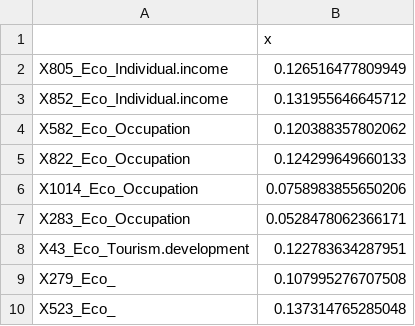
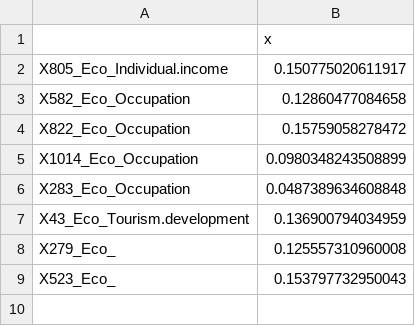
Before and after one commit to aurcer/UQoL_Barcelona, a CSV file: 1_PCA/Results/Economic/economic_weight.csv, drawn as a sheet.

```diff
--- a/1_PCA/Results/Economic/economic_weight.csv
+++ b/1_PCA/Results/Economic/economic_weight.csv
@@ -1,10 +1,9 @@
 "","x"
-"X805_Eco_Individual.income",0.126516477809949
-"X852_Eco_Individual.income",0.131955646645712
-"X582_Eco_Occupation",0.120388357802062
-"X822_Eco_Occupation",0.124299649660133
-"X1014_Eco_Occupation",0.0758983855650206
-"X283_Eco_Occupation",0.0528478062366171
-"X43_Eco_Tourism.development",0.122783634287951
-"X279_Eco_",0.107995276707508
-"X523_Eco_",0.137314765285048
+"X805_Eco_Individual.income",0.150775020611917
+"X582_Eco_Occupation",0.12860477084658
+"X822_Eco_Occupation",0.15759058278472
+"X1014_Eco_Occupation",0.0980348243508899
+"X283_Eco_Occupation",0.0487389634608848
+"X43_Eco_Tourism.development",0.136900794034959
+"X279_Eco_",0.125557310960008
+"X523_Eco_",0.153797732950043
```
Also changed, not shown: 1_PCA/Results/Aggregated/aggregated_indicators_by_neighbourhood.csv, 1_PCA/Results/Economic/economic_pca.csv, 9 other files.
